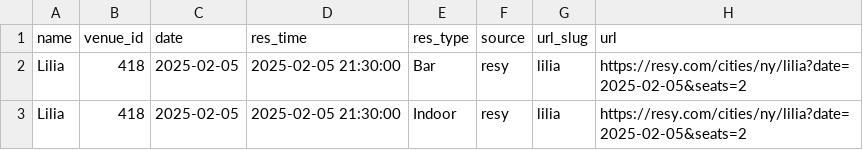
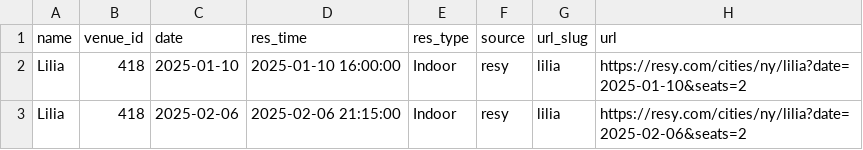
Before and after one commit to edj36/reservations, a CSV file: data/reservations_latest.csv, drawn as a sheet.

```diff
--- a/data/reservations_latest.csv
+++ b/data/reservations_latest.csv
@@ -1,3 +1,3 @@
 name,venue_id,date,res_time,res_type,source,url_slug,url
-Lilia,418,2025-02-05,2025-02-05 21:30:00,Bar,resy,lilia,https://resy.com/cities/ny/lilia?date=2025-02-05&seats=2
-Lilia,418,2025-02-05,2025-02-05 21:30:00,Indoor,resy,lilia,https://resy.com/cities/ny/lilia?date=2025-02-05&seats=2
+Lilia,418,2025-01-10,2025-01-10 16:00:00,Indoor,resy,lilia,https://resy.com/cities/ny/lilia?date=2025-01-10&seats=2
+Lilia,418,2025-02-06,2025-02-06 21:15:00,Indoor,resy,lilia,https://resy.com/cities/ny/lilia?date=2025-02-06&seats=2
```
